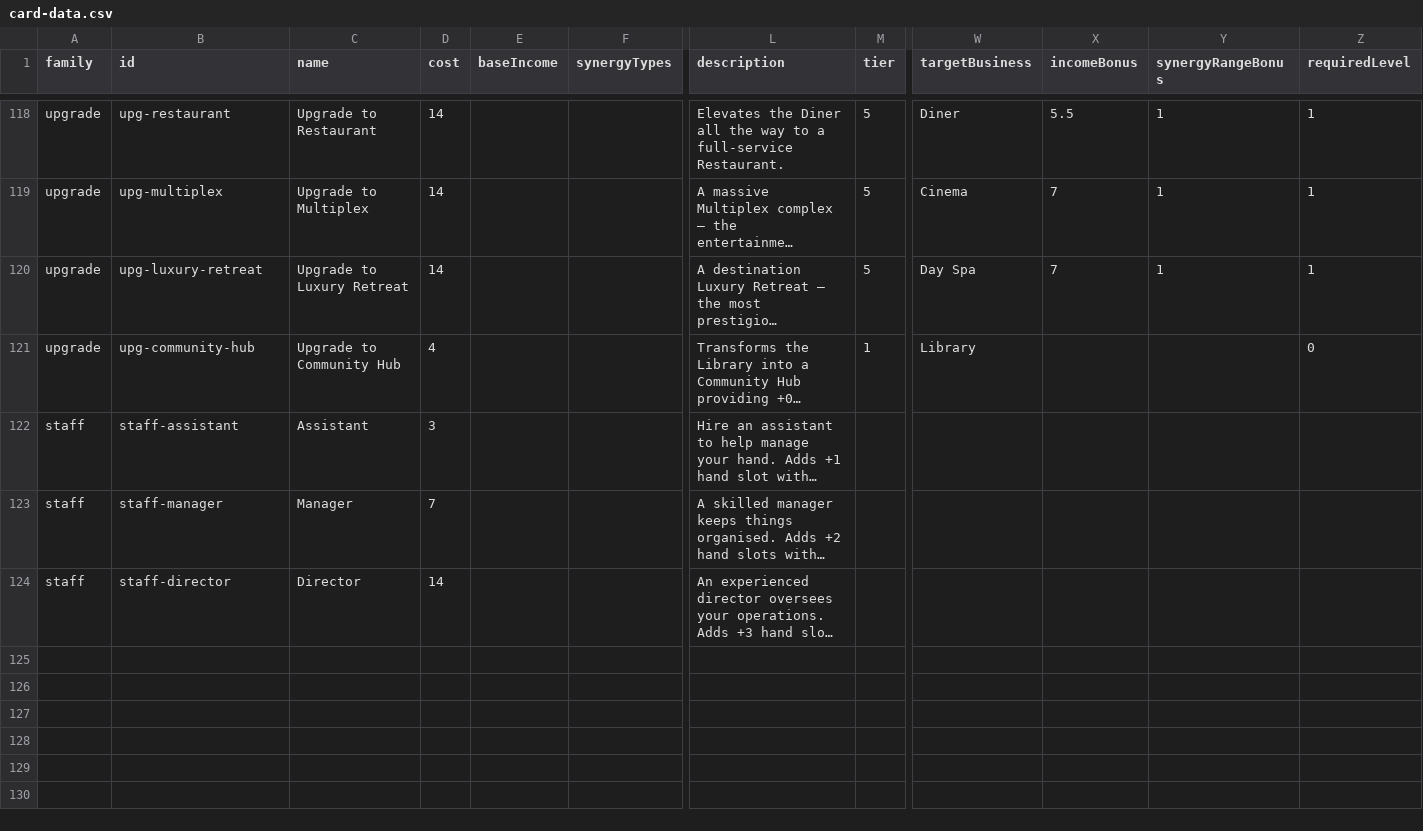
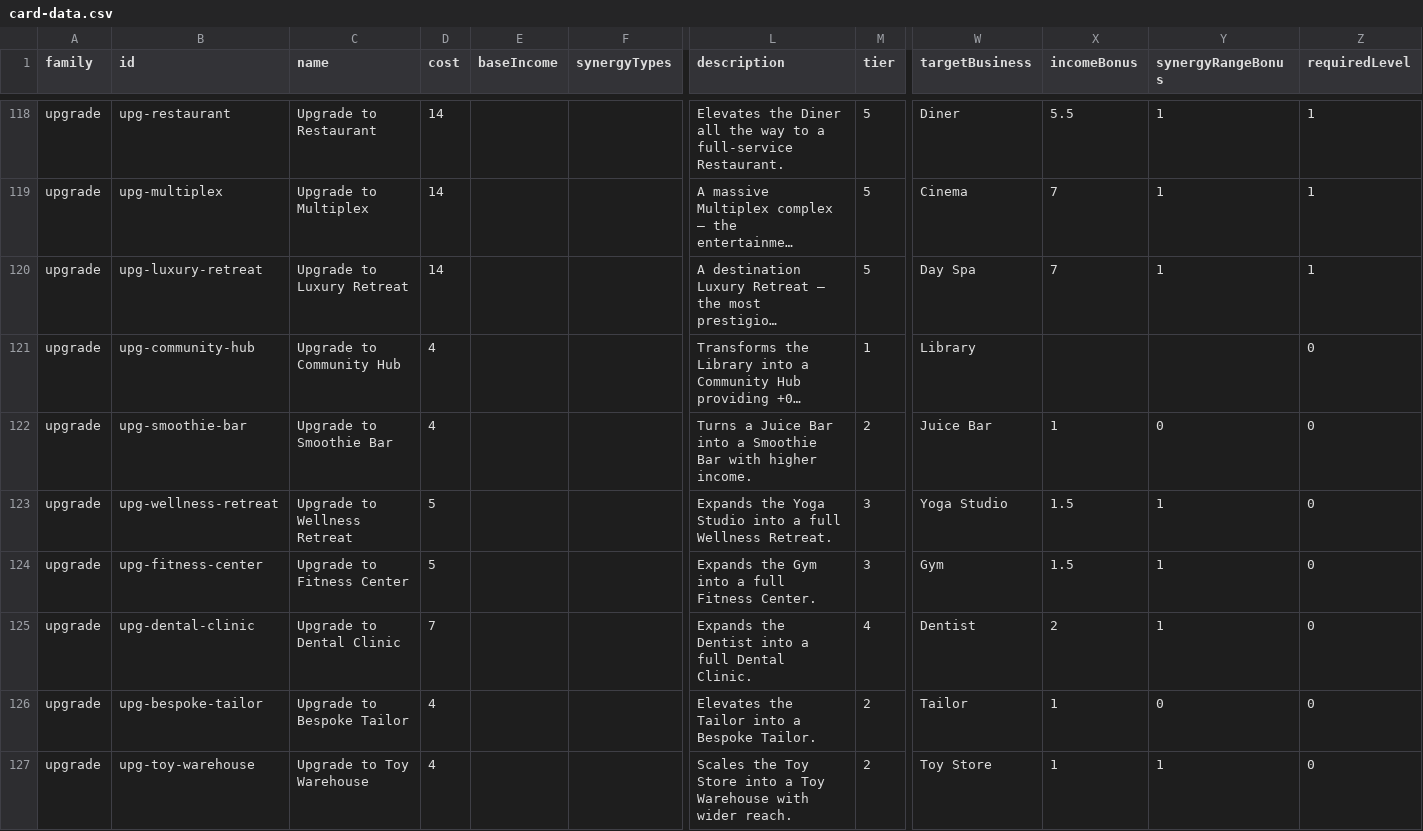
Before and after one commit to TheWizardsCode/Tableau-Card-Engine, a CSV file: example-games/main-street/card-data.csv, drawn as a sheet; only a part is shown, gaps mark what is left out; the shorter side is filled out with more unchanged rows; long unchanged cells end in …; rows hold the shown columns only; the diff covers the shown part only; the diff names each change by its address in the sheet, - before the commit and + after, or states it on an @@ line.

```diff
--- a/example-games/main-street/card-data.csv
+++ b/example-games/main-street/card-data.csv
+row 122: upgrade | upg-smoothie-bar | Upgrade to Smoothie Bar | 4 |  |  | Turns a Juice Bar into a Smoothie Bar with higher income. | 2 | Juice Bar | 1 | 0 | 0
+row 123: upgrade | upg-wellness-retreat | Upgrade to Wellness Retreat | 5 |  |  | Expands the Yoga Studio into a full Wellness Retreat. | 3 | Yoga Studio | 1.5 | 1 | 0
+row 124: upgrade | upg-fitness-center | Upgrade to Fitness Center | 5 |  |  | Expands the Gym into a full Fitness Center. | 3 | Gym | 1.5 | 1 | 0
+row 125: upgrade | upg-dental-clinic | Upgrade to Dental Clinic | 7 |  |  | Expands the Dentist into a full Dental Clinic. | 4 | Dentist | 2 | 1 | 0
+row 126: upgrade | upg-bespoke-tailor | Upgrade to Bespoke Tailor | 4 |  |  | Elevates the Tailor into a Bespoke Tailor. | 2 | Tailor | 1 | 0 | 0
+row 127: upgrade | upg-toy-warehouse | Upgrade to Toy Warehouse | 4 |  |  | Scales the Toy Store into a Toy Warehouse with wider reach. | 2 | Toy Store | 1 | 1 | 0
```
Also changed, not shown: 6 added rows and 12 edited cells elsewhere in this file, 29 other files.
